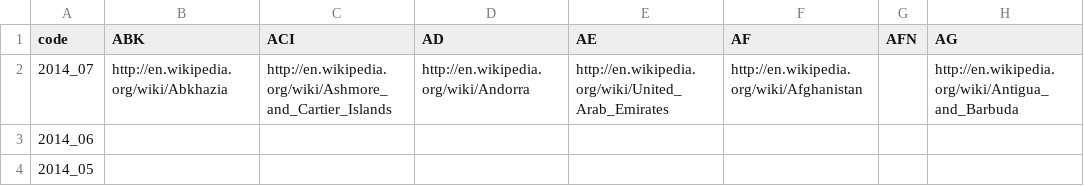
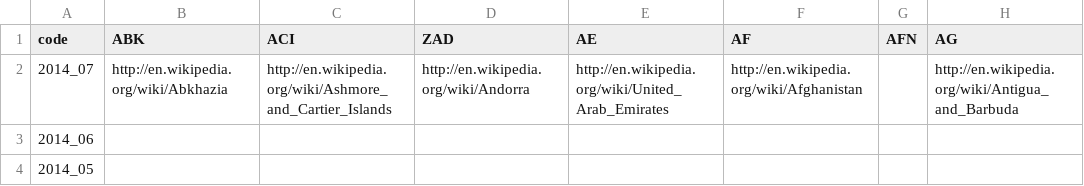
Before and after one commit to andrewebert/map, a CSV file: data/link.csv, drawn as a sheet; only a part is shown; the diff names each change by its address in the sheet, - before the commit and + after, or states it on an @@ line.

```diff
--- a/data/link.csv
+++ b/data/link.csv
-D1: AD
+D1: ZAD
```
Also changed, not shown: data/flag.csv, data/formal.csv, 3 other files.
